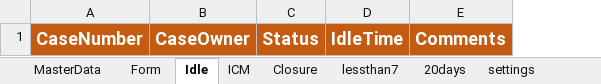
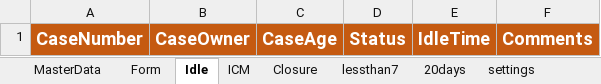
Before and after one commit to saimalleshk/casem, an Excel workbook: CaseManagement.xlsm, sheet Idle, drawn as a sheet; values as stored, in another font and other column widths than the file's, no borders; the diff names each change by its address in the sheet, - before the commit and + after, or states it on an @@ line.

```diff
--- a/CaseManagement.xlsm (sheet Idle)
+++ b/CaseManagement.xlsm (sheet Idle)
+column C, row 1: CaseAge
```
Also changed, not shown: sheet MasterData, sheet settings, sheet ICM.
